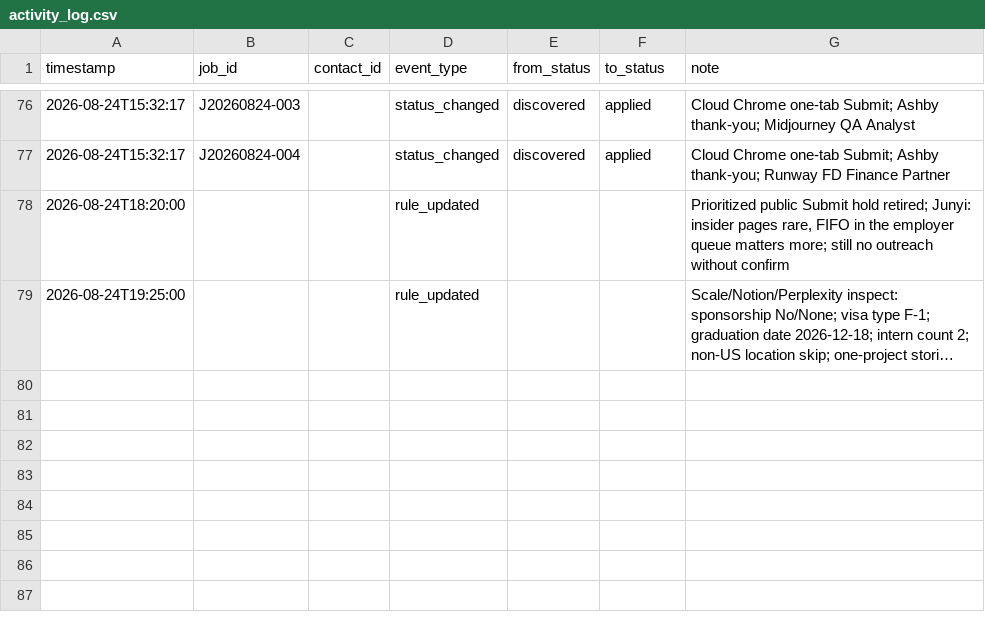
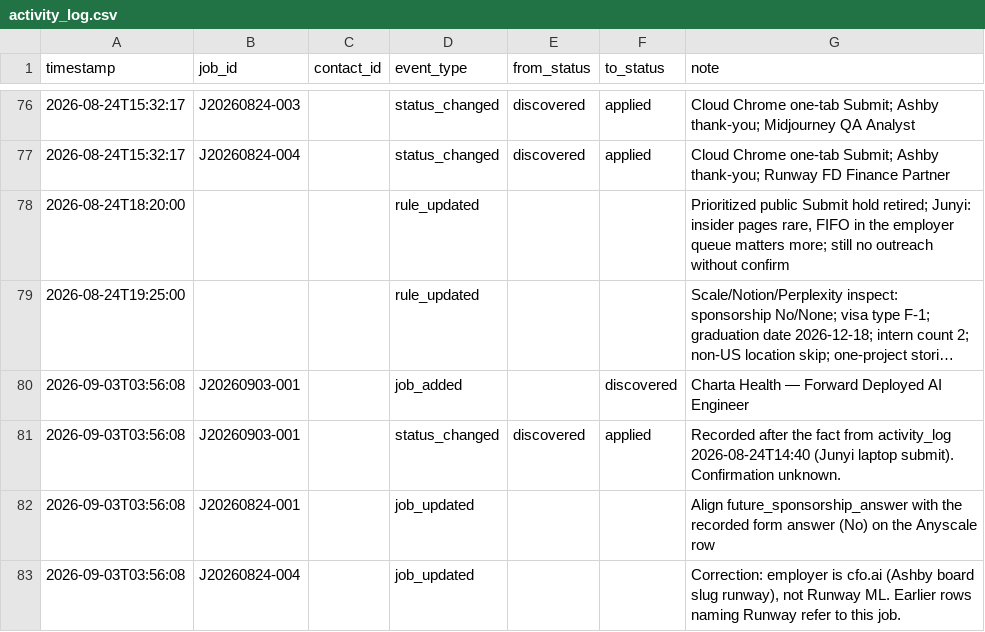
Before and after one commit to JunyiZhou-Conny/job-search-2026-2027-starter, a CSV file: data/activity_log.csv, drawn as a sheet; only a part is shown, gaps mark what is left out; long unchanged cells end in …; the diff names each change by its address in the sheet, - before the commit and + after, or states it on an @@ line.

```diff
--- a/data/activity_log.csv
+++ b/data/activity_log.csv
+row 80: 2026-09-03T03:56:08 | J20260903-001 |  | job_added |  | discovered | Charta Health — Forward Deployed AI Engineer
+row 81: 2026-09-03T03:56:08 | J20260903-001 |  | status_changed | discovered | applied | Recorded after the fact from activity_log 2026-08-24T14:40 (Junyi laptop submit). Confirmation unknown.
+row 82: 2026-09-03T03:56:08 | J20260824-001 |  | job_updated |  |  | Align future_sponsorship_answer with the recorded form answer (No) on the Anyscale row
+row 83: 2026-09-03T03:56:08 | J20260824-004 |  | job_updated |  |  | Correction: employer is cfo.ai (Ashby board slug runway), not Runway ML. Earlier rows naming Runway refer to this job.
```
Also changed, not shown: data/applications.csv, generated/review_queue.csv.
